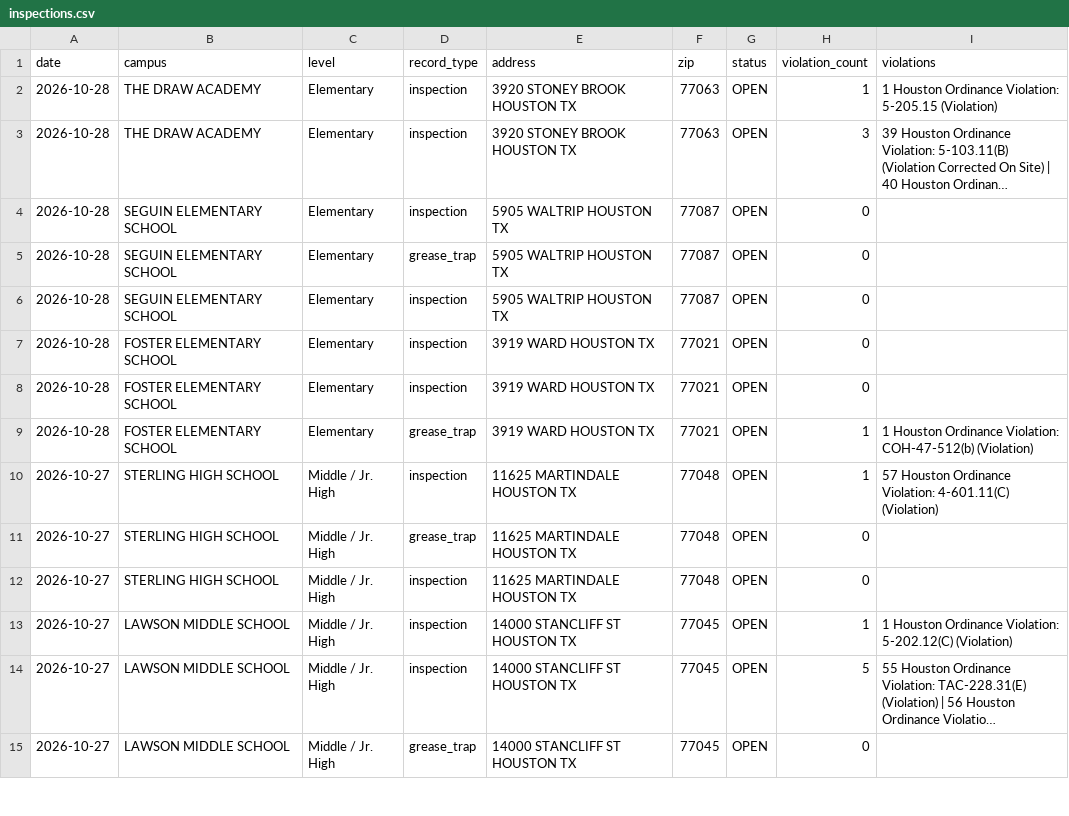
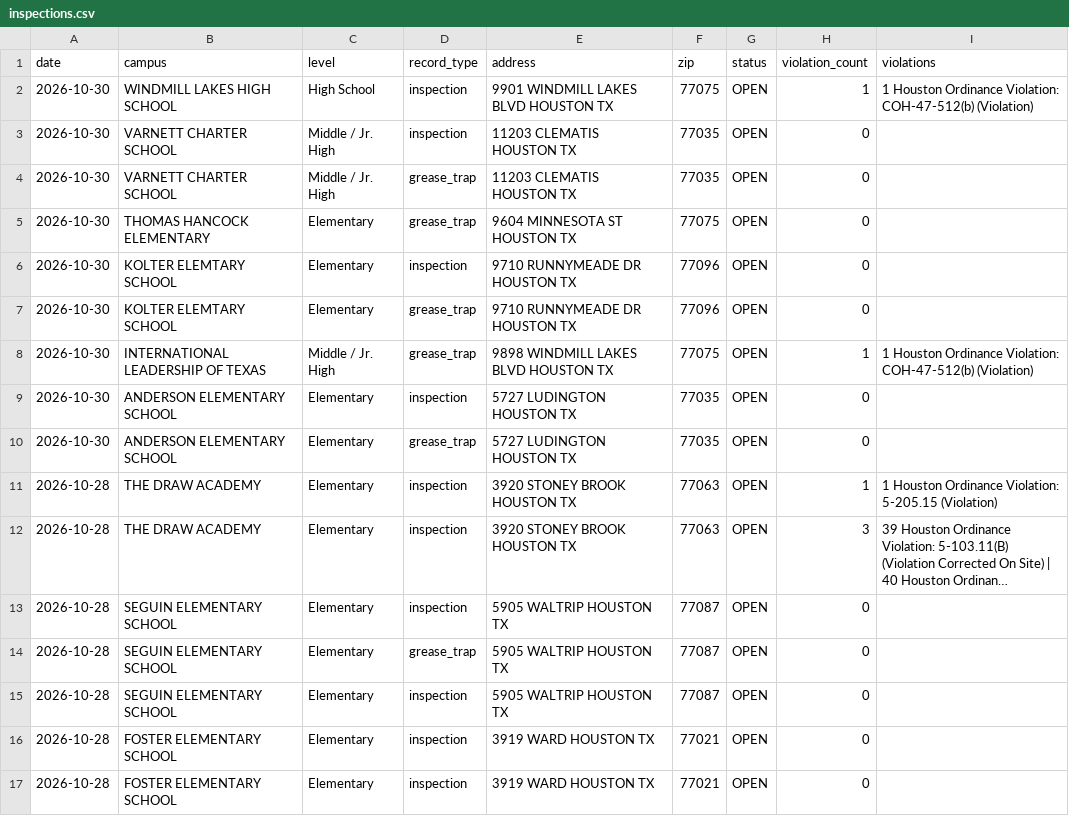
Before and after one commit to chemo77047/School-inspect, a CSV file: inspections.csv, drawn as a sheet; only a part is shown; the shorter side is filled out with more unchanged rows; long unchanged cells end in ….

```diff
--- a/inspections.csv
+++ b/inspections.csv
@@ -1,2 +1,11 @@
 date,campus,level,record_type,address,zip,status,violation_count,violations
+2026-10-30,WINDMILL LAKES HIGH SCHOOL,High School,inspection,9901 WINDMILL LAKES BLVD HOUSTON TX,77075,OPEN,1,1 Houston Ordinance Violation: COH-47-512(b) (Violation)
+2026-10-30,VARNETT CHARTER SCHOOL,Middle / Jr. High,inspection,11203 CLEMATIS HOUSTON TX,77035,OPEN,0,
+2026-10-30,VARNETT CHARTER SCHOOL,Middle / Jr. High,grease_trap,11203 CLEMATIS HOUSTON TX,77035,OPEN,0,
+2026-10-30,THOMAS HANCOCK ELEMENTARY,Elementary,grease_trap,9604 MINNESOTA ST HOUSTON TX,77075,OPEN,0,
+2026-10-30,KOLTER ELEMTARY SCHOOL,Elementary,inspection,9710 RUNNYMEADE DR HOUSTON TX,77096,OPEN,0,
+2026-10-30,KOLTER ELEMTARY SCHOOL,Elementary,grease_trap,9710 RUNNYMEADE DR HOUSTON TX,77096,OPEN,0,
+2026-10-30,INTERNATIONAL LEADERSHIP OF TEXAS,Middle / Jr. High,grease_trap,9898 WINDMILL LAKES BLVD HOUSTON TX,77075,OPEN,1,1 Houston Ordinance Violation: COH-47-512(b) (Violation)
+2026-10-30,ANDERSON ELEMENTARY SCHOOL,Elementary,inspection,5727 LUDINGTON HOUSTON TX,77035,OPEN,0,
+2026-10-30,ANDERSON ELEMENTARY SCHOOL,Elementary,grease_trap,5727 LUDINGTON HOUSTON TX,77035,OPEN,0,
 2026-10-28,THE DRAW ACADEMY,Elementary,inspection,3920 STONEY BROOK HOUSTON TX,77063,OPEN,1,1 Houston Ordinance Violation: 5-205.15 (Violation)
```
Also changed, not shown: 2 other files.
